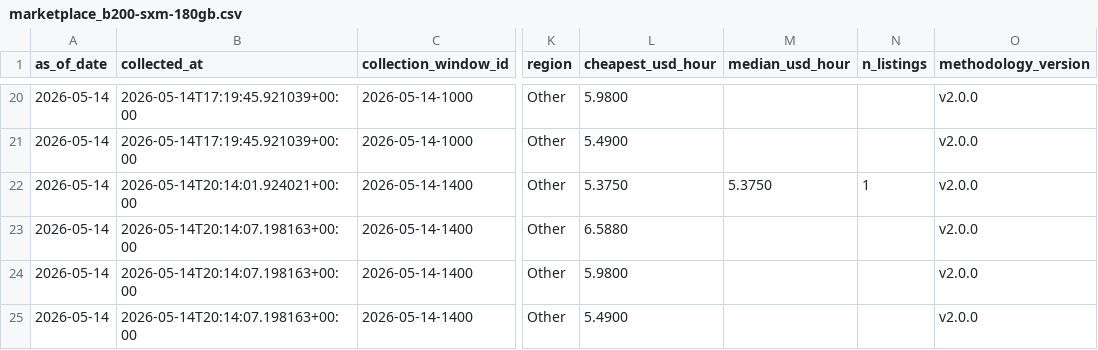
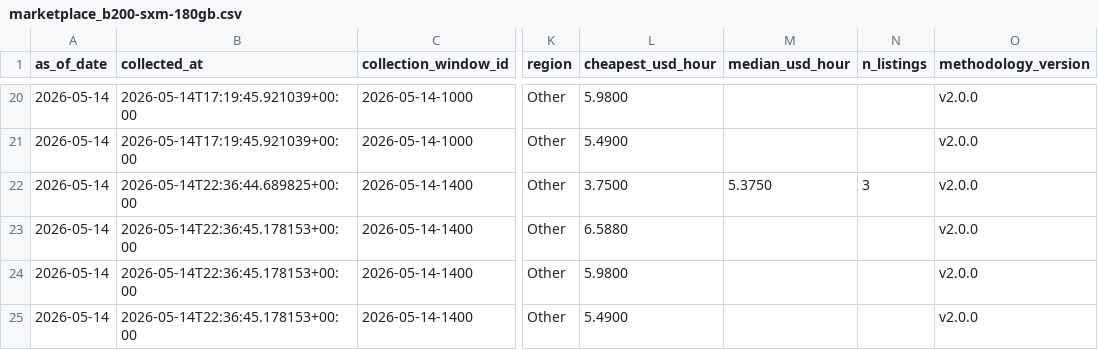
Before and after one commit to ccir-index/ccir-site, a CSV file: public/data/marketplace_b200-sxm-180gb.csv, drawn as a sheet; only a part is shown, gaps mark what is left out; the diff names each change by its address in the sheet, - before the commit and + after, or states it on an @@ line.

```diff
--- a/public/data/marketplace_b200-sxm-180gb.csv
+++ b/public/data/marketplace_b200-sxm-180gb.csv
-B22 (collected_at): 2026-05-14T20:14:01.924021+00:00
+B22 (collected_at): 2026-05-14T22:36:44.689825+00:00
-L22 (cheapest_usd_hour): 5.3750
+L22 (cheapest_usd_hour): 3.7500
-N22 (n_listings): 1
+N22 (n_listings): 3
-B23:B25 (collected_at): 2026-05-14T20:14:07.198163+00:00
+B23:B25 (collected_at): 2026-05-14T22:36:45.178153+00:00
```
Also changed, not shown: public/data/marketplace_a100-sxm-80gb.csv, public/data/marketplace_h100-sxm-80gb.csv, 2 other files.
